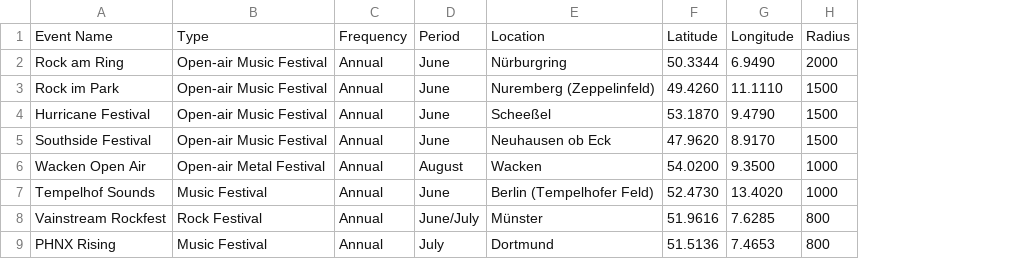
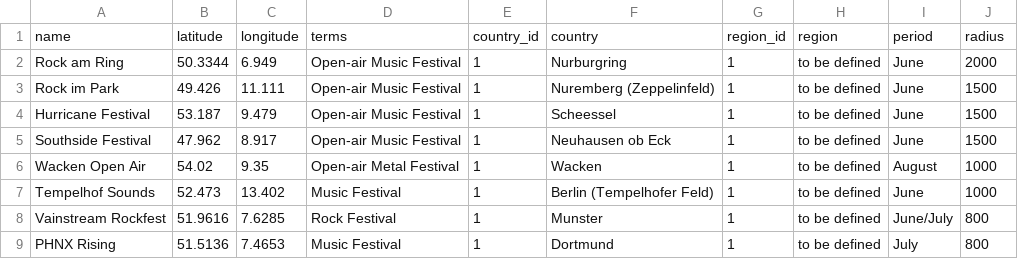
Before and after one commit to sergiobrisio/map_project, a CSV file: backend/data/de_festivals.csv, drawn as a sheet; only a part is shown; removed rows and columns are numbered as before the commit, all else as after; rows hold the shown columns only; the diff names each change by its address in the sheet, - before the commit and + after, or states it on an @@ line.

```diff
--- a/backend/data/de_festivals.csv
+++ b/backend/data/de_festivals.csv
+column B, rows 2-9: 50.3344 | 49.426 | 53.187 | 47.962 | 54.02 | 52.473 | 51.9616 | 51.5136
+column C, rows 2-9: 6.949 | 11.111 | 9.479 | 8.917 | 9.35 | 13.402 | 7.6285 | 7.4653
-column C, rows 2-9: all Annual
+column E, rows 2-9: all 1
+column F, rows 2-9: Nurburgring | Nuremberg (Zeppelinfeld) | Scheessel | Neuhausen ob Eck | Wacken | Berlin (Tempelhofer Feld) | Munster | Dortmund
+column G, rows 2-9: all 1
+column H, rows 2-9: all to be defined
-column E, rows 2-9: Nürburgring | Nuremberg (Zeppelinfeld) | Scheeßel | Neuhausen ob Eck | Wacken | Berlin (Tempelhofer Feld) | Münster | Dortmund
-column F, rows 2-9: 50.3344 | 49.4260 | 53.1870 | 47.9620 | 54.0200 | 52.4730 | 51.9616 | 51.5136
-column G, rows 2-9: 6.9490 | 11.1110 | 9.4790 | 8.9170 | 9.3500 | 13.4020 | 7.6285 | 7.4653
-row 1: Event Name | Type | Frequency | Period | Location | Latitude | Longitude | Radius
+row 1: name | latitude | longitude | terms | country_id | country | region_id | region | period | radius
```
Also changed, not shown: backend/data/de_events_broadcast.csv, backend/data/de_private_companies.csv, 7 other files.
